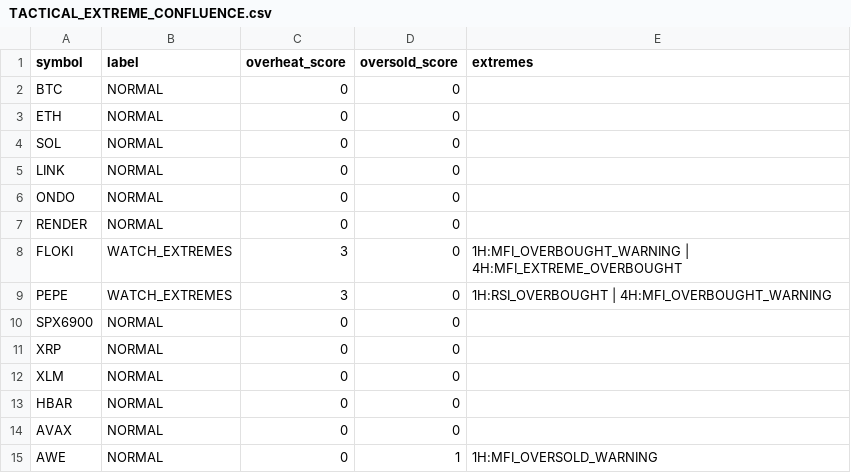
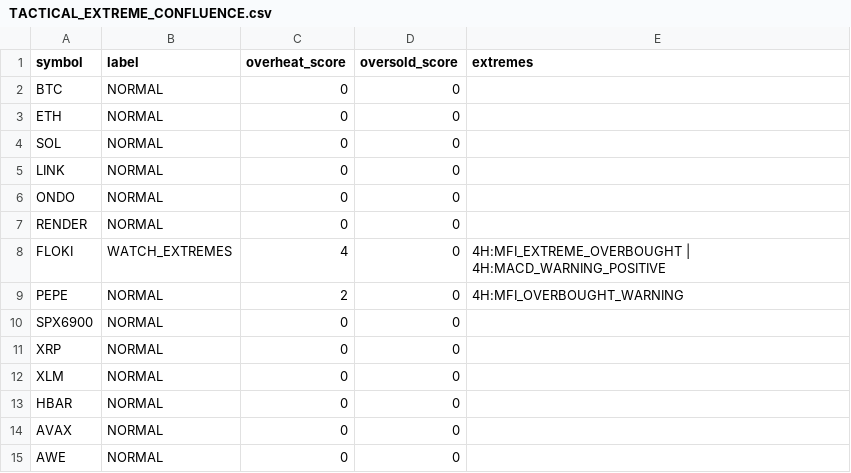
Before and after one commit to PawelKaminski12/TEST-LAB-V8, a CSV file: tactical_engine/TACTICAL_EXTREME_CONFLUENCE.csv, drawn as a sheet.

```diff
--- a/tactical_engine/TACTICAL_EXTREME_CONFLUENCE.csv
+++ b/tactical_engine/TACTICAL_EXTREME_CONFLUENCE.csv
@@ -7,4 +7,4 @@ ONDO,NORMAL,0,0,
 RENDER,NORMAL,0,0,
-FLOKI,WATCH_EXTREMES,3,0,1H:MFI_OVERBOUGHT_WARNING | 4H:MFI_EXTREME_OVERBOUGHT
-PEPE,WATCH_EXTREMES,3,0,1H:RSI_OVERBOUGHT | 4H:MFI_OVERBOUGHT_WARNING
+FLOKI,WATCH_EXTREMES,4,0,4H:MFI_EXTREME_OVERBOUGHT | 4H:MACD_WARNING_POSITIVE
+PEPE,NORMAL,2,0,4H:MFI_OVERBOUGHT_WARNING
 SPX6900,NORMAL,0,0,
@@ -14,2 +14,2 @@ HBAR,NORMAL,0,0,
 AVAX,NORMAL,0,0,
-AWE,NORMAL,0,1,1H:MFI_OVERSOLD_WARNING
+AWE,NORMAL,0,0,
```
Also changed, not shown: tactical_engine/AVAXUSDT_1H.csv, tactical_engine/AVAXUSDT_4H.csv, 30 other files.
